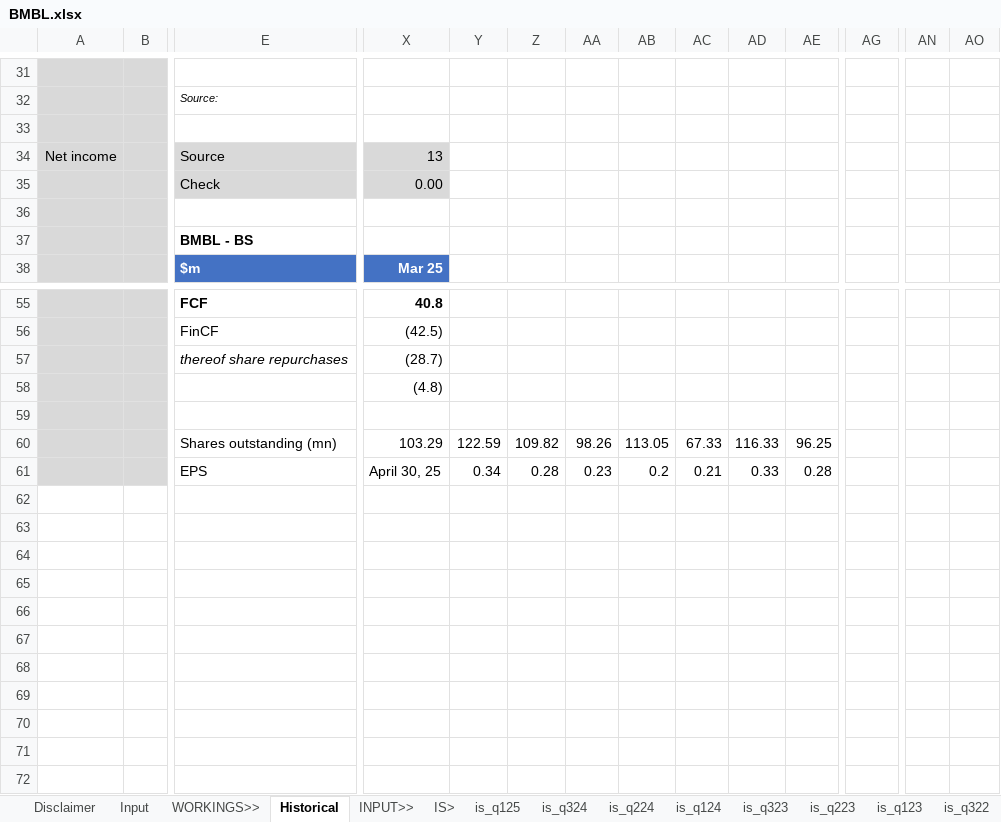
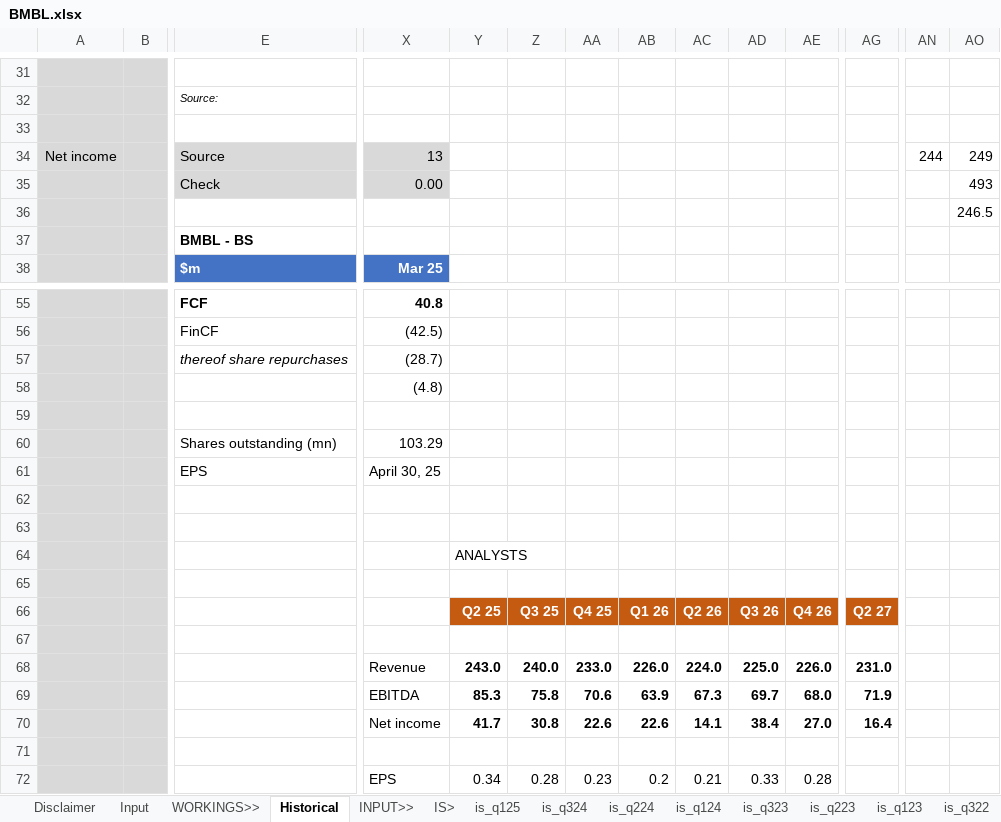
Before and after one commit to saltKonstantin/valuations, an Excel workbook: BMBL.xlsx, sheet Historical, drawn as a sheet; only a part is shown, gaps mark what is left out; values as stored, in another font and other column widths than the file's, no borders; charts and pictures and conditional formats not drawn; addresses are those after the commit; rows hold the shown columns only; the diff names each change by its address in the sheet, - before the commit and + after, or states it on an @@ line.

Commit message:
Update BMBL.xlsx

```diff
--- a/BMBL.xlsx (sheet Historical)
+++ b/BMBL.xlsx (sheet Historical)
-AN34: (empty)
+AN34: 244
-AO34: (empty)
+AO34: 249
-AO35: (empty)
+AO35: 493
-AO36: (empty)
+AO36: 246.5
+row 60:  |  | Shares outstanding (mn) | 103.29
+row 61:  |  | EPS | April 30, 25
-row 62:  |  | Shares outstanding (mn) | 103.29 | 122.59 | 109.82 | 98.26 | 113.05 | 67.33 | 116.33 | 96.25
+row 62: (empty)
+row 63: (empty)
+row 64:  |  |  |  | ANALYSTS
+row 65: (empty)
+row 66:  |  |  |  | Q2 25 | Q3 25 | Q4 25 | Q1 26 | Q2 26 | Q3 26 | Q4 26 | Q2 27
+row 67: (empty)
+row 68:  |  |  | Revenue | 243.0 | 240.0 | 233.0 | 226.0 | 224.0 | 225.0 | 226.0 | 231.0
+row 69:  |  |  | EBITDA | 85.3 | 75.8 | 70.6 | 63.9 | 67.3 | 69.7 | 68.0 | 71.9
+row 70:  |  |  | Net income | 41.7 | 30.8 | 22.6 | 22.6 | 14.1 | 38.4 | 27.0 | 16.4
+row 71: (empty)
-E72: EPS
+E72: (empty)
-X72: April 30, 25
+X72: EPS
```
Also changed, not shown: sheet Input, charts or pictures.
